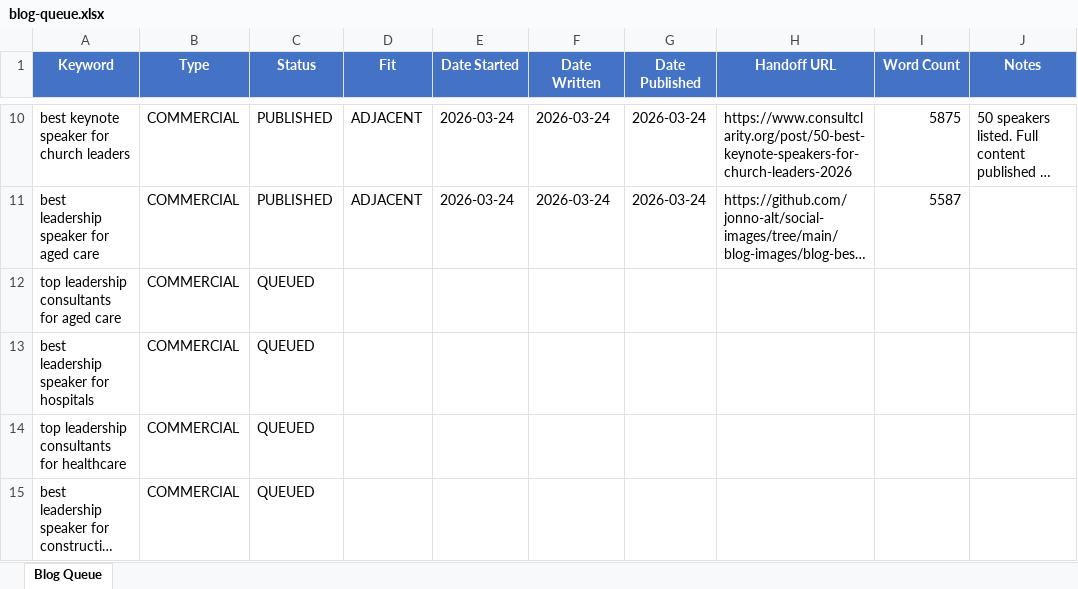
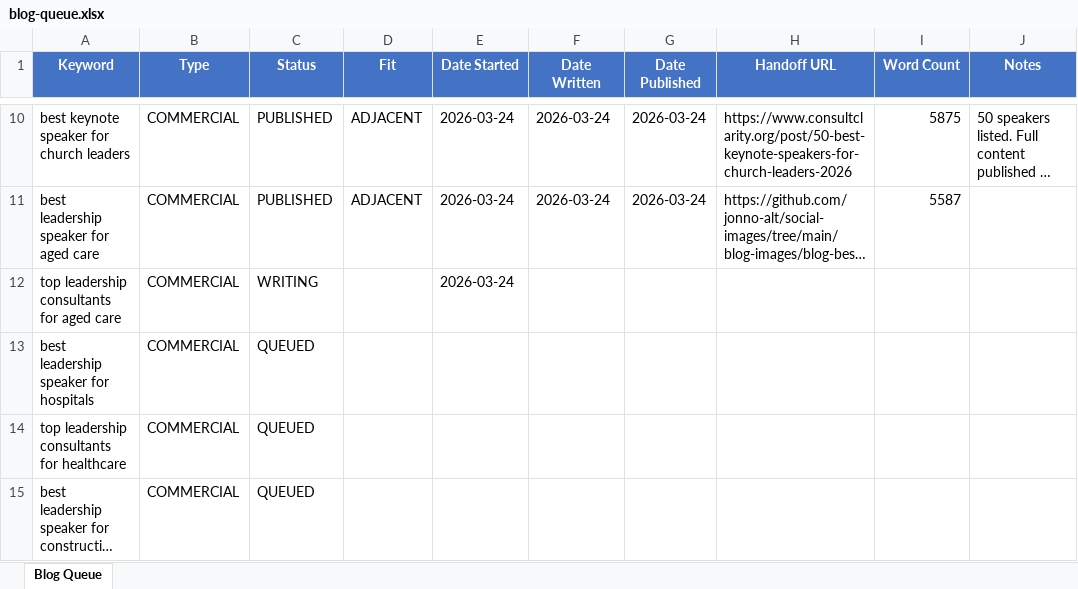
Before and after one commit to jonno-alt/social-images, an Excel workbook: blog-data/blog-queue.xlsx, sheet Blog Queue, drawn as a sheet; only a part is shown, gaps mark what is left out; long unchanged cells end in …; values as stored, in another font and other column widths than the file's, no borders; the diff names each change by its address in the sheet, - before the commit and + after, or states it on an @@ line.

Commit message:
Update blog queue: top leadership consultants for aged care -> WRITING

```diff
--- a/blog-data/blog-queue.xlsx (sheet Blog Queue)
+++ b/blog-data/blog-queue.xlsx (sheet Blog Queue)
-C12 (Status): QUEUED
+C12 (Status): WRITING
-E12 (Date Started): (empty)
+E12 (Date Started): 2026-03-24
```
